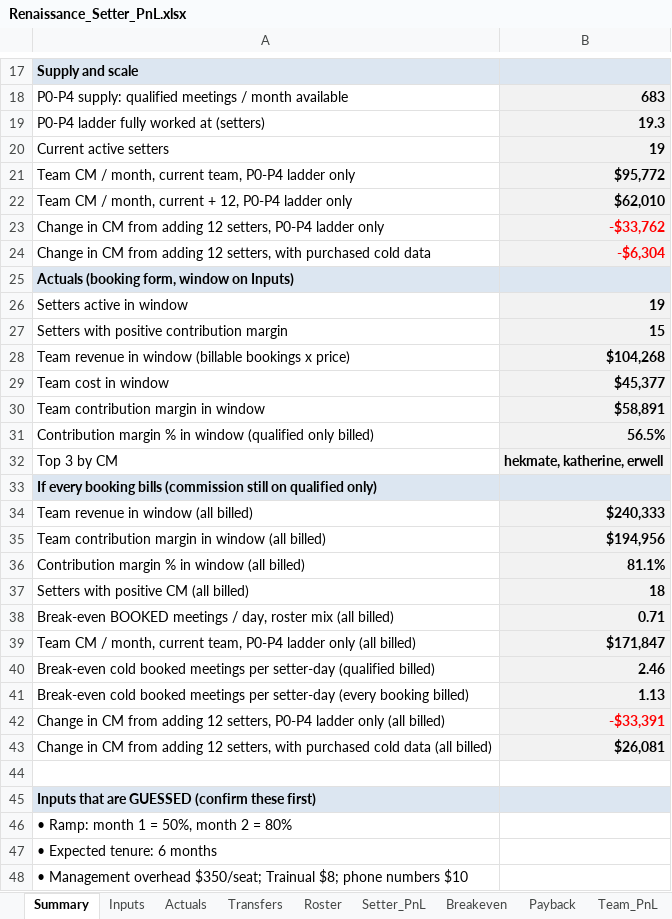
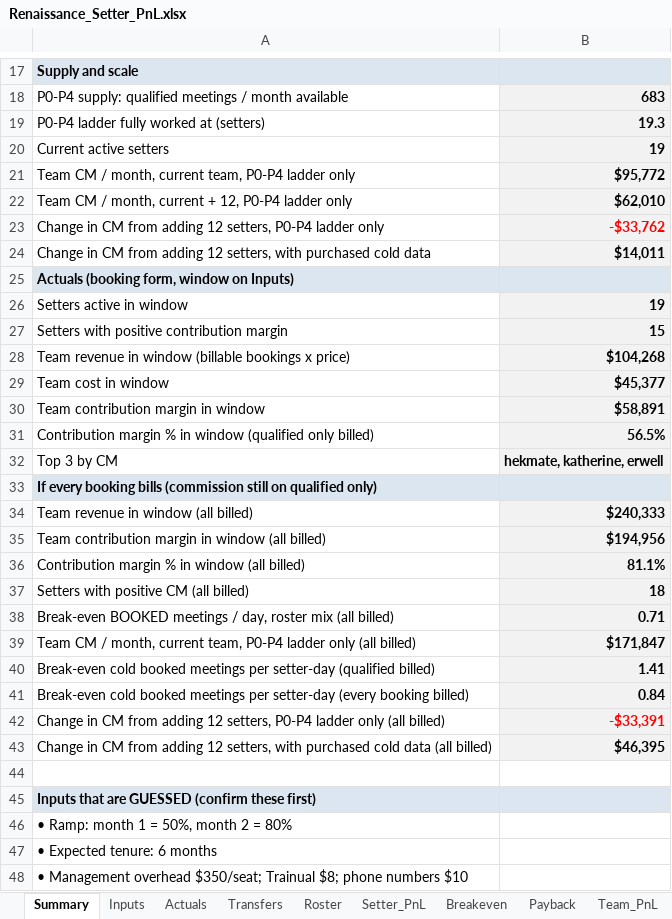
Before and after one commit to amirrenaissance/Claude_code, an Excel workbook: setter_pnl/Renaissance_Setter_PnL.xlsx, sheet Summary, drawn as a sheet; only a part is shown, gaps mark what is left out; values as stored, in another font and other column widths than the file's, no borders; the diff names each change by its address in the sheet, - before the commit and + after, or states it on an @@ line.

```diff
--- a/setter_pnl/Renaissance_Setter_PnL.xlsx (sheet Summary)
+++ b/setter_pnl/Renaissance_Setter_PnL.xlsx (sheet Summary)
-B24: -$6,304
+B24: $14,011
-B24 text colour: #FF0000
+B24 text colour: black
-B40: 2.46
+B40: 1.41
-B41: 1.13
+B41: 0.84
-B43: $26,081
+B43: $46,395
```
Also changed, not shown: sheet Growth, sheet Team_PnL, sheet Supply, sheet Inputs, formulas that keep their value, 12 other files.
